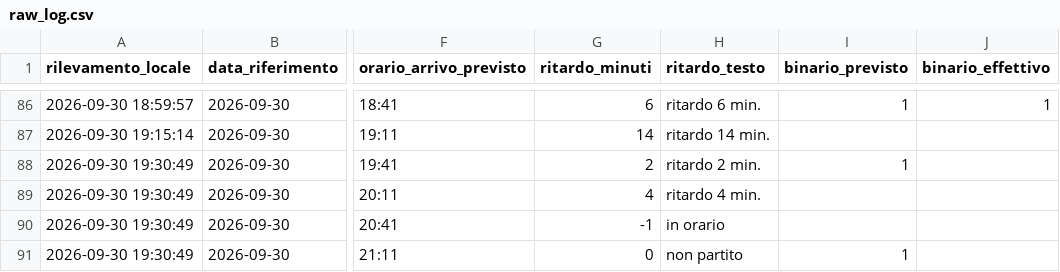
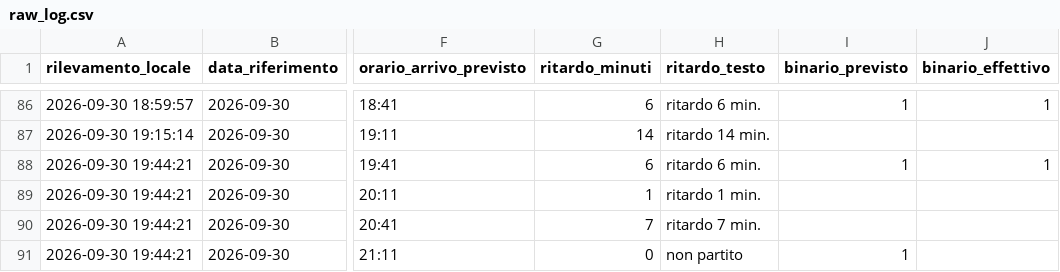
Before and after one commit to frapan2003-coder/Orari-arrivo-treni, a CSV file: data/raw_log.csv, drawn as a sheet; only a part is shown, gaps mark what is left out; the diff names each change by its address in the sheet, - before the commit and + after, or states it on an @@ line.

```diff
--- a/data/raw_log.csv
+++ b/data/raw_log.csv
-A88:A91 (rilevamento_locale): 2026-09-30 19:30:49
+A88:A91 (rilevamento_locale): 2026-09-30 19:44:21
-G88 (ritardo_minuti): 2
+G88 (ritardo_minuti): 6
-H88 (ritardo_testo): ritardo 2 min.
+H88 (ritardo_testo): ritardo 6 min.
-J88 (binario_effettivo): (empty)
+J88 (binario_effettivo): 1
-G89 (ritardo_minuti): 4
+G89 (ritardo_minuti): 1
-H89 (ritardo_testo): ritardo 4 min.
+H89 (ritardo_testo): ritardo 1 min.
-G90 (ritardo_minuti): -1
+G90 (ritardo_minuti): 7
-H90 (ritardo_testo): in orario
+H90 (ritardo_testo): ritardo 7 min.
```
